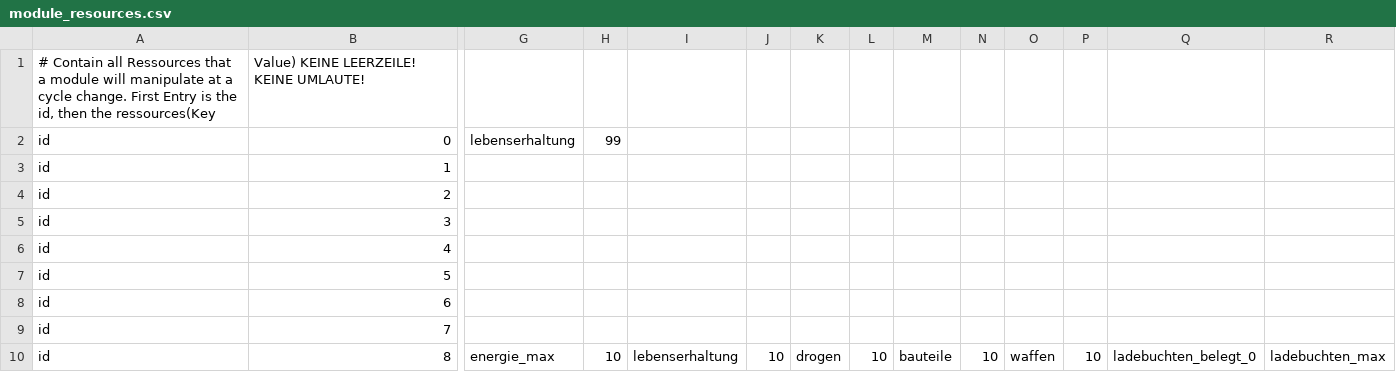
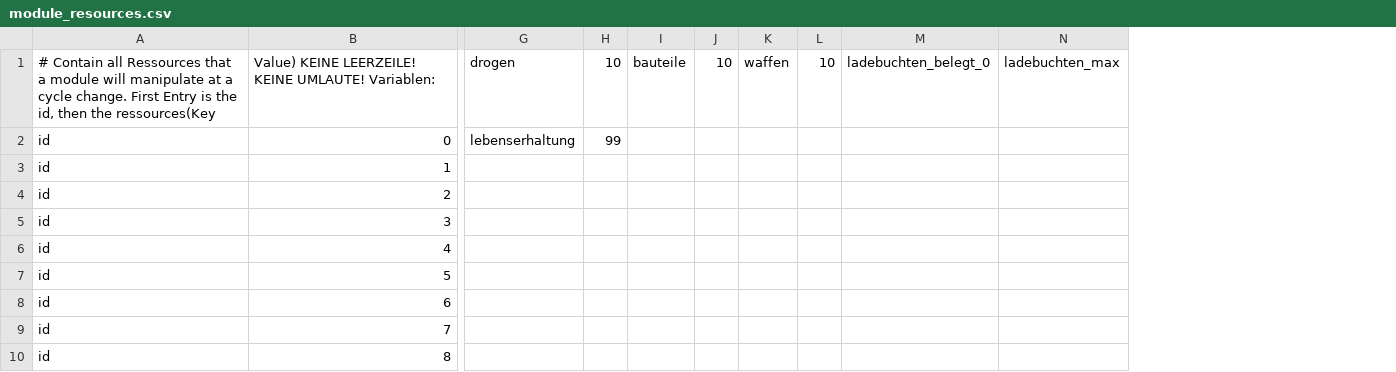
Before and after one commit to ziegelstein/toast-galaxy, a CSV file: mafia_game/data/module_data/module_resources.csv, drawn as a sheet; only a part is shown, gaps mark what is left out; removed rows and columns are numbered as before the commit, all else as after; rows hold the shown columns only; the diff covers the shown part only; the diff names each change by its address in the sheet, - before the commit and + after, or states it on an @@ line.

Commit message:
Update
Energie! Später weiter. Erstmal Habitatmodul schreiben.

```diff
--- a/mafia_game/data/module_data/module_resources.csv
+++ b/mafia_game/data/module_data/module_resources.csv
-column G, rows 2-10: lebenserhaltung |  |  |  |  |  |  |  | energie_max
-column H, rows 2-10: 99 |  |  |  |  |  |  |  | 10
-column K, row 10: drogen
-column L, row 10: 10
-row 1: # Contain all Ressources that a module will manipulate at a cycle change. First Entry is the id, then the ressources(Key | Value) KEINE LEERZEILE! KEINE UMLAUTE!
+row 1: # Contain all Ressources that a module will manipulate at a cycle change. First Entry is the id, then the ressources(Key | Value) KEINE LEERZEILE! KEINE UMLAUTE! Variablen: | drogen | 10 | bauteile | 10 | waffen | 10 | ladebuchten_belegt_0 | ladebuchten_max
-G2: (empty)
+G2: lebenserhaltung
-H2: (empty)
+H2: 99
-G10: lebenserhaltung
+G10: (empty)
-H10: 10
+H10: (empty)
-I10: bauteile
+I10: (empty)
-J10: 10
+J10: (empty)
-K10: waffen
+K10: (empty)
-L10: 10
+L10: (empty)
-M10: ladebuchten_belegt_0
+M10: (empty)
-N10: ladebuchten_max
+N10: (empty)
```
Also changed, not shown: 10 edited cells elsewhere in this file.
